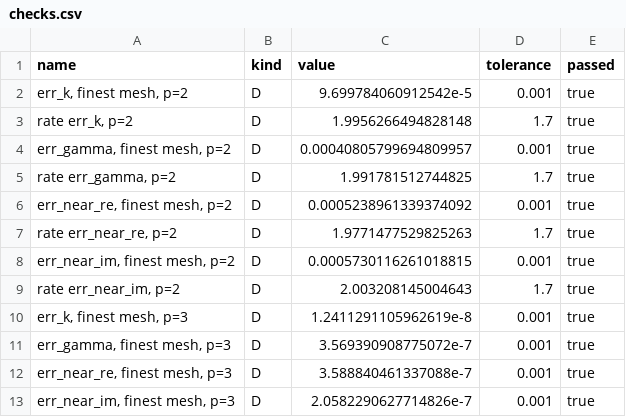
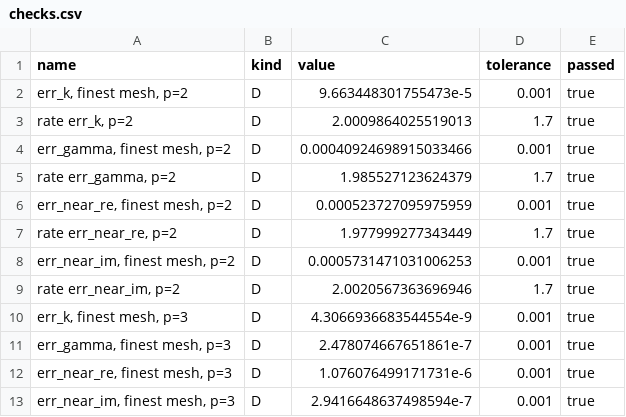
Before and after one commit to CMOE-TUDelft/HydroElasticFEM_xxx2026.jl, a CSV file: data/exp_pro/L1-1/checks.csv, drawn as a sheet.

```diff
--- a/data/exp_pro/L1-1/checks.csv
+++ b/data/exp_pro/L1-1/checks.csv
@@ -1,13 +1,13 @@
 name,kind,value,tolerance,passed
-"err_k, finest mesh, p=2",D,9.699784060912542e-5,0.001,true
-"rate err_k, p=2",D,1.9956266494828148,1.7,true
-"err_gamma, finest mesh, p=2",D,0.00040805799694809957,0.001,true
-"rate err_gamma, p=2",D,1.991781512744825,1.7,true
-"err_near_re, finest mesh, p=2",D,0.0005238961339374092,0.001,true
-"rate err_near_re, p=2",D,1.9771477529825263,1.7,true
-"err_near_im, finest mesh, p=2",D,0.0005730116261018815,0.001,true
-"rate err_near_im, p=2",D,2.003208145004643,1.7,true
-"err_k, finest mesh, p=3",D,1.2411291105962619e-8,0.001,true
-"err_gamma, finest mesh, p=3",D,3.569390908775072e-7,0.001,true
-"err_near_re, finest mesh, p=3",D,3.588840461337088e-7,0.001,true
-"err_near_im, finest mesh, p=3",D,2.0582290627714826e-7,0.001,true
+"err_k, finest mesh, p=2",D,9.663448301755473e-5,0.001,true
+"rate err_k, p=2",D,2.0009864025519013,1.7,true
+"err_gamma, finest mesh, p=2",D,0.00040924698915033466,0.001,true
+"rate err_gamma, p=2",D,1.985527123624379,1.7,true
+"err_near_re, finest mesh, p=2",D,0.000523727095975959,0.001,true
+"rate err_near_re, p=2",D,1.977999277343449,1.7,true
+"err_near_im, finest mesh, p=2",D,0.0005731471031006253,0.001,true
+"rate err_near_im, p=2",D,2.0020567363696946,1.7,true
+"err_k, finest mesh, p=3",D,4.3066936683544554e-9,0.001,true
+"err_gamma, finest mesh, p=3",D,2.478074667651861e-7,0.001,true
+"err_near_re, finest mesh, p=3",D,1.076076499171731e-6,0.001,true
+"err_near_im, finest mesh, p=3",D,2.9416648637498594e-7,0.001,true
```
Also changed, not shown: data/exp_pro/L1-1/errors.csv, 15 other files.
